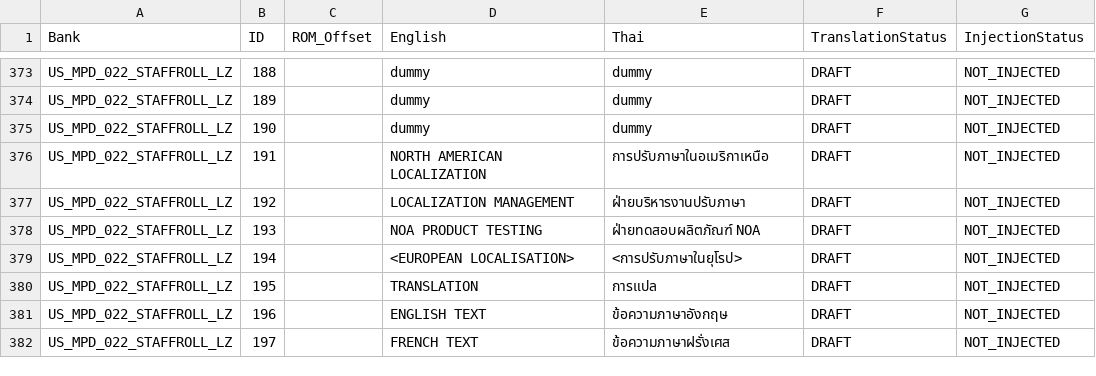
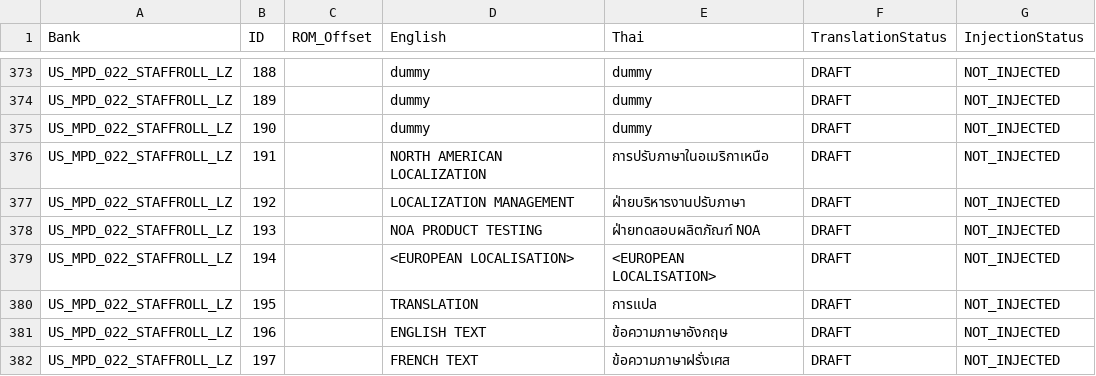
Before and after one commit to bankboom/Retro-Translate-TH, a CSV file: projects/mario-party-ds-us-rev2/translations/master.csv, drawn as a sheet; only a part is shown, gaps mark what is left out; the diff names each change by its address in the sheet, - before the commit and + after, or states it on an @@ line.

```diff
--- a/projects/mario-party-ds-us-rev2/translations/master.csv
+++ b/projects/mario-party-ds-us-rev2/translations/master.csv
-E379 (Thai): <การปรับภาษาในยุโรป>
+E379 (Thai): <EUROPEAN LOCALISATION>
```
Also changed, not shown: 1 other file.
